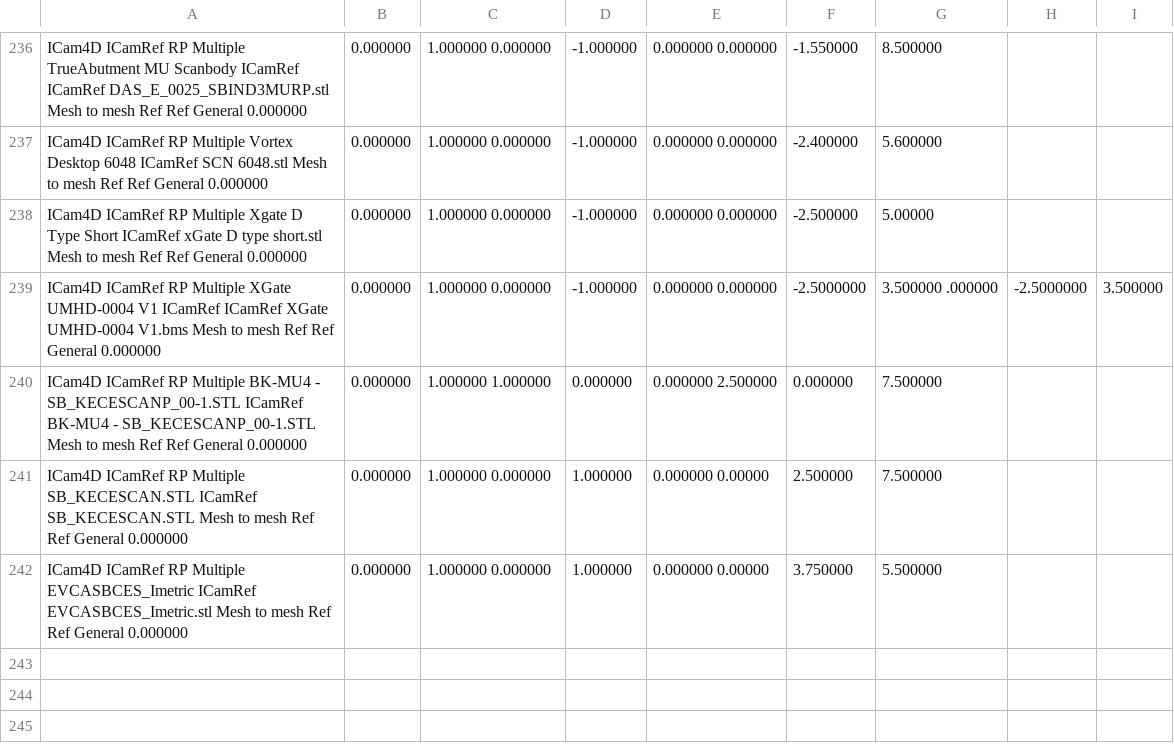
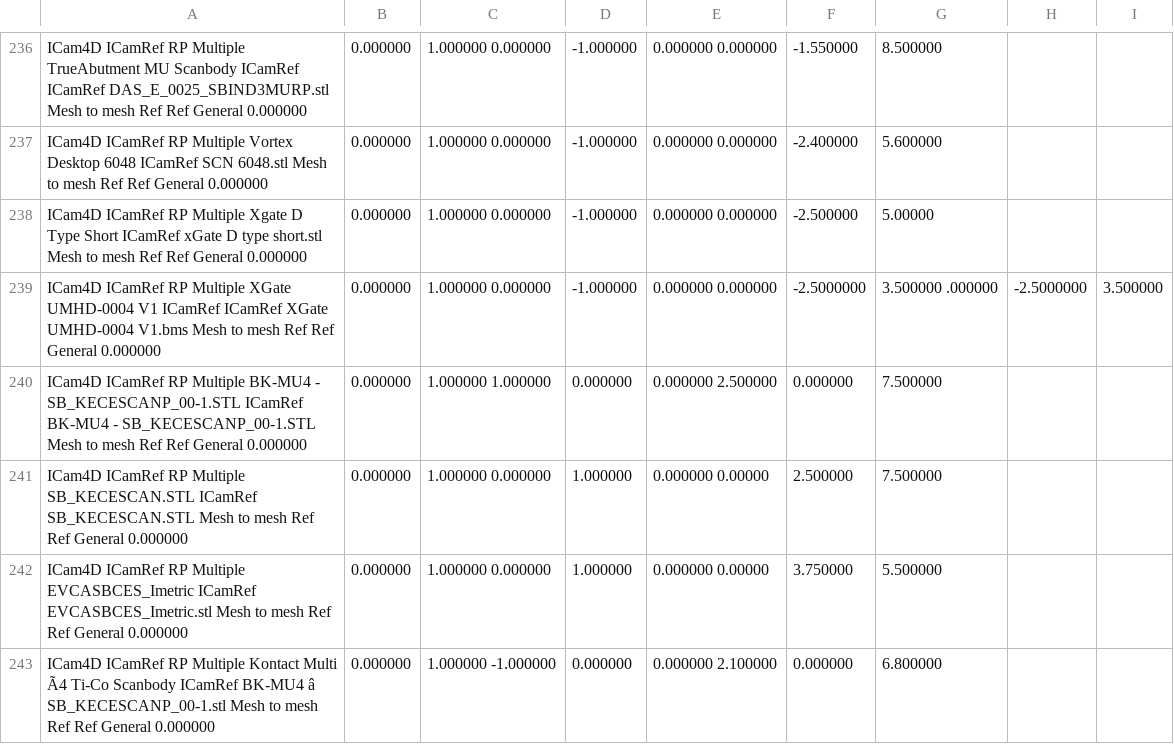
Before and after one commit to TayloJClo/Imetric-Installer, a CSV file: ICamBody Library Master (test).csv, drawn as a sheet; only a part is shown, gaps mark what is left out; the diff names each change by its address in the sheet, - before the commit and + after, or states it on an @@ line.

Commit message:
Update ICamBody Library Master (test).csv

```diff
--- a/ICamBody Library Master (test).csv
+++ b/ICamBody Library Master (test).csv
+row 243: ICam4D ICamRef RP Multiple Kontact Multi Ã4 Ti-Co Scanbody ICamRef BK-MU4 â SB_KECESCANP_00-1.stl Mesh to mesh Ref Ref General 0.000000 | 0.000000 | 1.000000 -1.000000 | 0.000000 | 0.000000 2.100000 | 0.000000 | 6.800000
```
